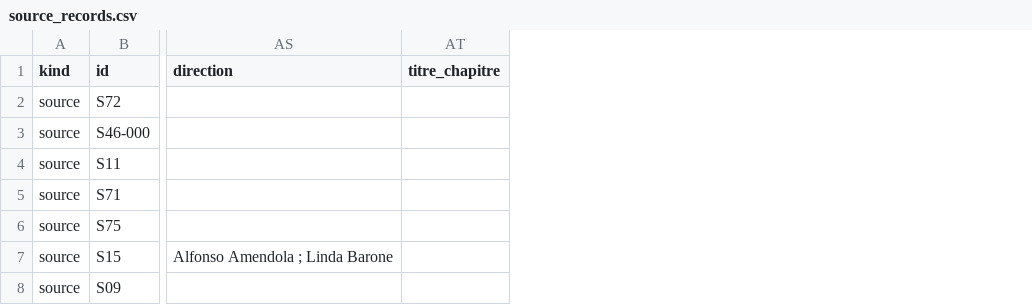
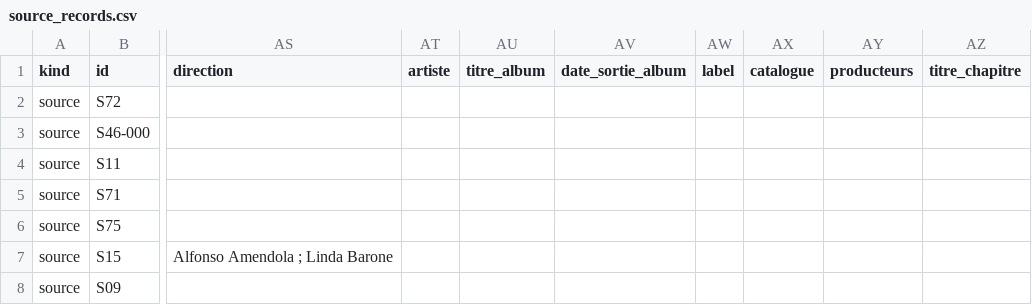
Before and after one commit to AdminQuest/joy-division-ai-writing-studio, a CSV file: exports/generated/source_records.csv, drawn as a sheet; only a part is shown, gaps mark what is left out; the diff covers the shown part only; the diff names each change by its address in the sheet, - before the commit and + after, or states it on an @@ line.

```diff
--- a/exports/generated/source_records.csv
+++ b/exports/generated/source_records.csv
+column AT (artiste), empty
+column AU (titre_album), empty
+column AV (date_sortie_album), empty
+column AW (label), empty
+column AX (catalogue), empty
+column AY (producteurs), empty
```
Also changed, not shown: 1 added row and 1 edited cell elsewhere in this file, exports/generated/metadata.csv, exports/generated/quotes.csv, 17 other files.
